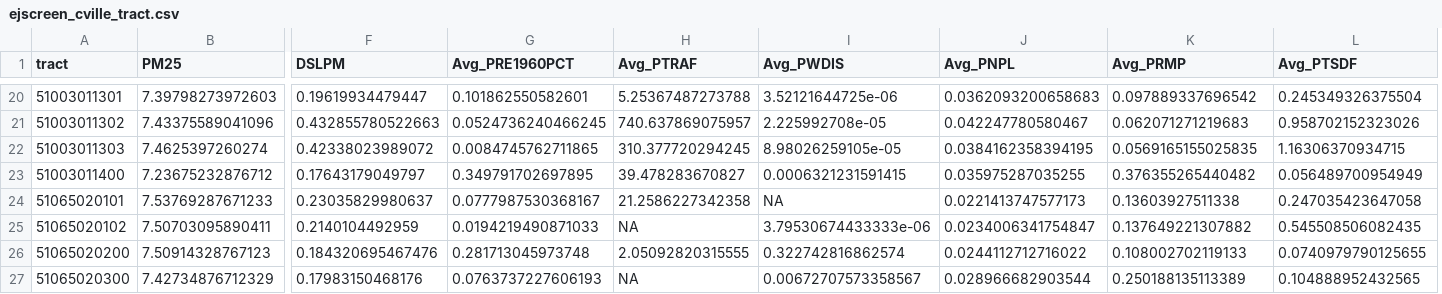
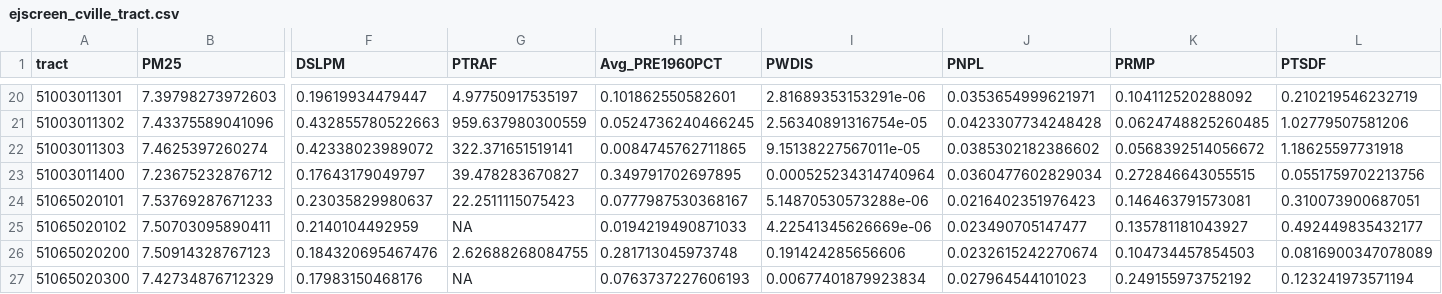
Before and after one commit to virginiaequitycenter/summer-sandbox, a CSV file: cville_region_collection/data/ejscreen_cville_tract.csv, drawn as a sheet; only a part is shown, gaps mark what is left out; removed rows and columns are numbered as before the commit, all else as after; the diff covers the shown part only; the diff names each change by its address in the sheet, - before the commit and + after, or states it on an @@ line.

```diff
--- a/cville_region_collection/data/ejscreen_cville_tract.csv
+++ b/cville_region_collection/data/ejscreen_cville_tract.csv
+column G (PTRAF), rows 20-27: 4.97750917535197 | 959.637980300559 | 322.371651519141 | 39.478283670827 | 22.2511115075423 | NA | 2.62688268084755 | NA
-column H (Avg_PTRAF), rows 20-27: 5.25367487273788 | 740.637869075957 | 310.377720294245 | 39.478283670827 | 21.2586227342358 | NA | 2.05092820315555 | NA
-I1: Avg_PWDIS
+I1: PWDIS
-J1: Avg_PNPL
+J1: PNPL
-K1: Avg_PRMP
+K1: PRMP
-L1: Avg_PTSDF
+L1: PTSDF
-I20 (PWDIS): 3.52121644725e-06
+I20 (PWDIS): 2.81689353153291e-06
-J20 (PNPL): 0.0362093200658683
+J20 (PNPL): 0.0353654999621971
-K20 (PRMP): 0.097889337696542
+K20 (PRMP): 0.104112520288092
-L20 (PTSDF): 0.245349326375504
+L20 (PTSDF): 0.210219546232719
-I21 (PWDIS): 2.225992708e-05
+I21 (PWDIS): 2.56340891316754e-05
-J21 (PNPL): 0.042247780580467
+J21 (PNPL): 0.0423307734248428
-K21 (PRMP): 0.062071271219683
+K21 (PRMP): 0.0624748825260485
-L21 (PTSDF): 0.958702152323026
+L21 (PTSDF): 1.02779507581206
-I22 (PWDIS): 8.98026259105e-05
+I22 (PWDIS): 9.15138227567011e-05
-J22 (PNPL): 0.0384162358394195
+J22 (PNPL): 0.0385302182386602
-K22 (PRMP): 0.0569165155025835
+K22 (PRMP): 0.0568392514056672
-L22 (PTSDF): 1.16306370934715
+L22 (PTSDF): 1.18625597731918
-I23 (PWDIS): 0.0006321231591415
+I23 (PWDIS): 0.000525234314740964
-J23 (PNPL): 0.035975287035255
+J23 (PNPL): 0.0360477602829034
-K23 (PRMP): 0.376355265440482
+K23 (PRMP): 0.272846643055515
-L23 (PTSDF): 0.056489700954949
+L23 (PTSDF): 0.0551759702213756
-I24 (PWDIS): NA
+I24 (PWDIS): 5.14870530573288e-06
-J24 (PNPL): 0.0221413747577173
+J24 (PNPL): 0.0216402351976423
-K24 (PRMP): 0.13603927511338
+K24 (PRMP): 0.146463791573081
-L24 (PTSDF): 0.247035423647058
+L24 (PTSDF): 0.310073900687051
-I25 (PWDIS): 3.79530674433333e-06
+I25 (PWDIS): 4.22541345626669e-06
-J25 (PNPL): 0.0234006341754847
+J25 (PNPL): 0.023490705147477
-K25 (PRMP): 0.137649221307882
+K25 (PRMP): 0.135781181043927
-L25 (PTSDF): 0.545508506082435
+L25 (PTSDF): 0.492449835432177
-I26 (PWDIS): 0.322742816862574
+I26 (PWDIS): 0.191424285656606
-J26 (PNPL): 0.0244112712716022
+J26 (PNPL): 0.0232615242270674
-K26 (PRMP): 0.108002702119133
+K26 (PRMP): 0.104734457854503
-L26 (PTSDF): 0.0740979790125655
+L26 (PTSDF): 0.0816900347078089
-I27 (PWDIS): 0.00672707573358567
+I27 (PWDIS): 0.00677401879923834
-J27 (PNPL): 0.028966682903544
+J27 (PNPL): 0.027964544101023
-K27 (PRMP): 0.250188135113389
+K27 (PRMP): 0.249155973752192
-L27 (PTSDF): 0.104888952432565
+L27 (PTSDF): 0.123241973571194
```
Also changed, not shown: 155 edited cells elsewhere in this file, 1 other file.
